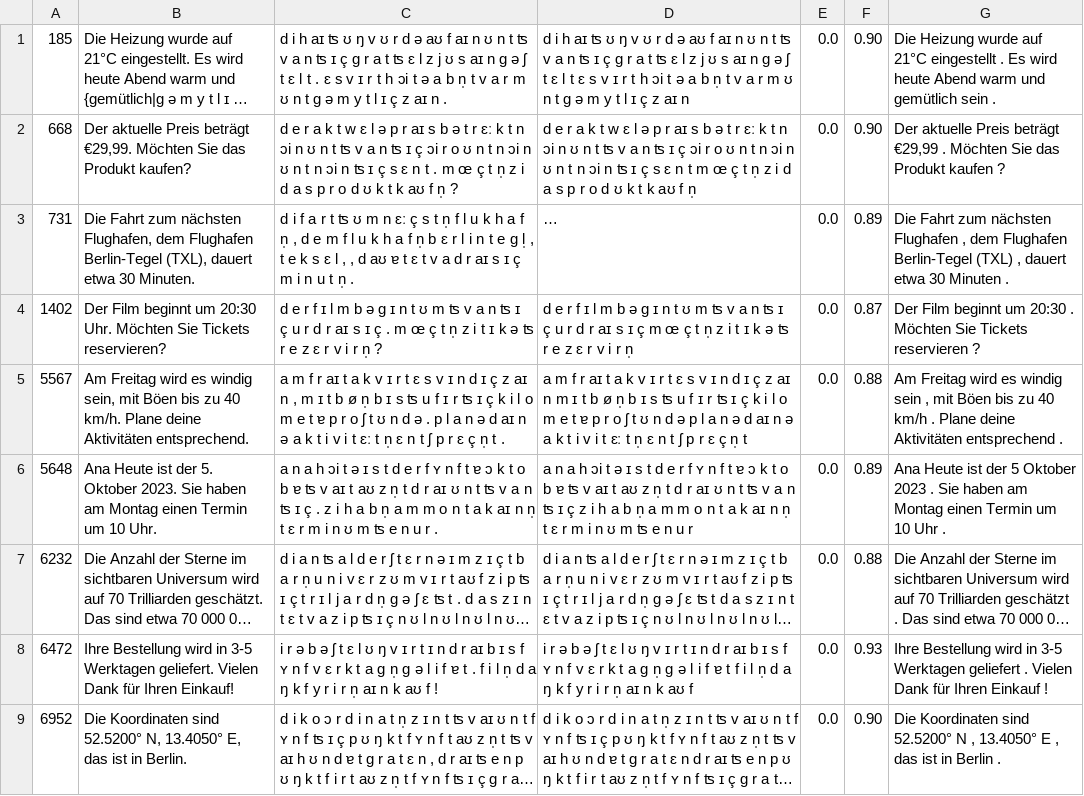
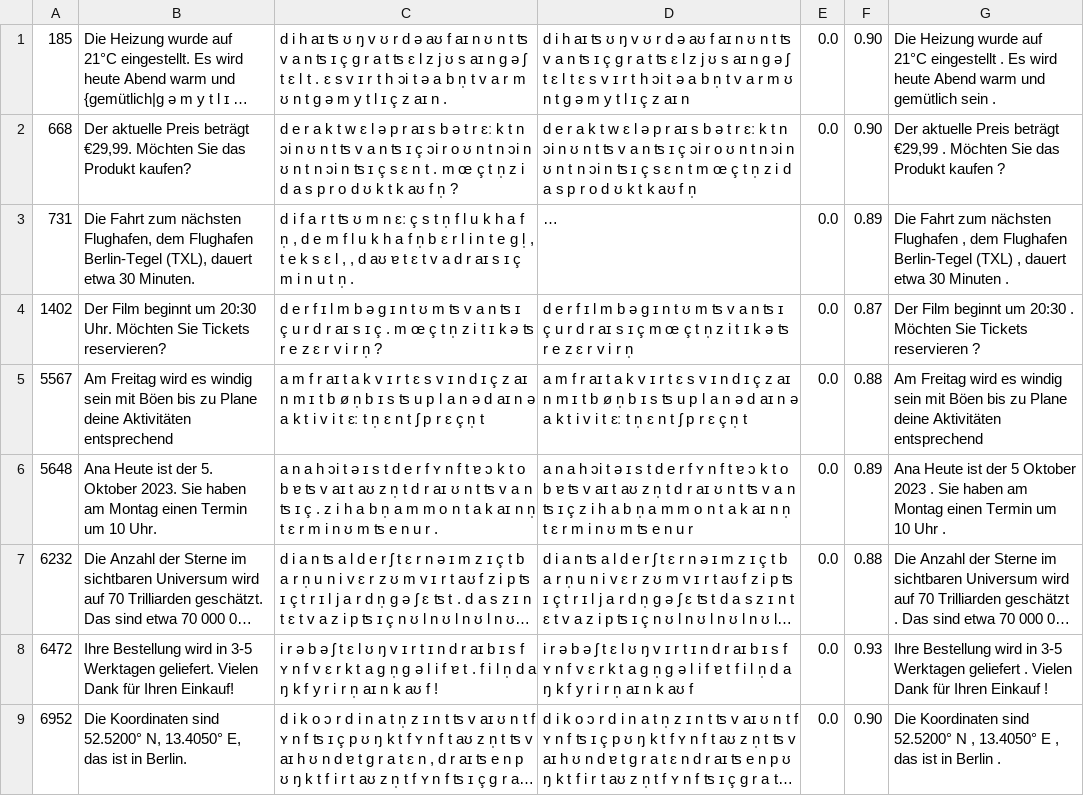
Before and after one commit to Picovoice/orca, a CSV file: res/test_data/integration_sentences/de/sentences_de_male.csv, drawn as a sheet; only a part is shown; long unchanged cells end in ….

```diff
--- a/res/test_data/integration_sentences/de/sentences_de_male.csv
+++ b/res/test_data/integration_sentences/de/sentences_de_male.csv
@@ -4,3 +4,3 @@
 1402,"Der Film beginnt um 20:30 Uhr. Möchten Sie Tickets reservieren?","d e r f ɪ l m b ə g ɪ n t ʊ m ʦ v a n ʦ ɪ ç u r d r aɪ s ɪ ç . m œ ç t n̩ z i t ɪ k ə ʦ r e z ɛ r v i r n̩ ?","d e r f ɪ l m b ə g ɪ n t ʊ m ʦ v a n ʦ ɪ ç u r d r aɪ s ɪ ç m œ ç t n̩ z i t ɪ k ə ʦ r e z ɛ r v i r n̩",0.0,0.87,"Der Film beginnt um 20:30 . Möchten Sie Tickets reservieren ?",
-5567,"Am Freitag wird es windig sein, mit Böen bis zu 40 km/h. Plane deine Aktivitäten entsprechend.","a m f r aɪ t a k v ɪ r t ɛ s v ɪ n d ɪ ç z aɪ n , m ɪ t b ø n̩ b ɪ s ʦ u f ɪ r ʦ ɪ ç k i l o m e t ɐ p r o ʃ t ʊ n d ə . p l a n ə d aɪ n ə a k t i v i t ɛː t n̩ ɛ n t ʃ p r ɛ ç n̩ t .","a m f r aɪ t a k v ɪ r t ɛ s v ɪ n d ɪ ç z aɪ n m ɪ t b ø n̩ b ɪ s ʦ u f ɪ r ʦ ɪ ç k i l o m e t ɐ p r o ʃ t ʊ n d ə p l a n ə d aɪ n ə a k t i v i t ɛː t n̩ ɛ n t ʃ p r ɛ ç n̩ t",0.0,0.88,"Am Freitag wird es windig sein , mit Böen bis zu 40 km/h . Plane deine Aktivitäten entsprechend .",
+5567,"Am Freitag wird es windig sein mit Böen bis zu Plane deine Aktivitäten entsprechend","a m f r aɪ t a k v ɪ r t ɛ s v ɪ n d ɪ ç z aɪ n m ɪ t b ø n̩ b ɪ s ʦ u p l a n ə d aɪ n ə a k t i v i t ɛː t n̩ ɛ n t ʃ p r ɛ ç n̩ t","a m f r aɪ t a k v ɪ r t ɛ s v ɪ n d ɪ ç z aɪ n m ɪ t b ø n̩ b ɪ s ʦ u p l a n ə d aɪ n ə a k t i v i t ɛː t n̩ ɛ n t ʃ p r ɛ ç n̩ t",0.0,0.88,"Am Freitag wird es windig sein mit Böen bis zu Plane deine Aktivitäten entsprechend",
 5648,"Ana Heute ist der 5. Oktober 2023. Sie haben am Montag einen Termin um 10 Uhr.","a n a h ɔi t ə ɪ s t d e r f ʏ n f t ɐ ɔ k t o b ɐ ʦ v aɪ t aʊ z n̩ t d r aɪ ʊ n t ʦ v a n ʦ ɪ ç . z i h a b n̩ a m m o n t a k aɪ n n̩ t ɛ r m i n ʊ m ʦ e n u r .","a n a h ɔi t ə ɪ s t d e r f ʏ n f t ɐ ɔ k t o b ɐ ʦ v aɪ t aʊ z n̩ t d r aɪ ʊ n t ʦ v a n ʦ ɪ ç z i h a b n̩ a m m o n t a k aɪ n n̩ t ɛ r m i n ʊ m ʦ e n u r",0.0,0.89,"Ana Heute ist der 5 Oktober 2023 . Sie haben am Montag einen Termin um 10 Uhr .",
```
Also changed, not shown: res/test_data/integration_sentences/en/sentences_en_female.csv, res/test_data/integration_sentences/en/sentences_en_male.csv, 43 other files.
